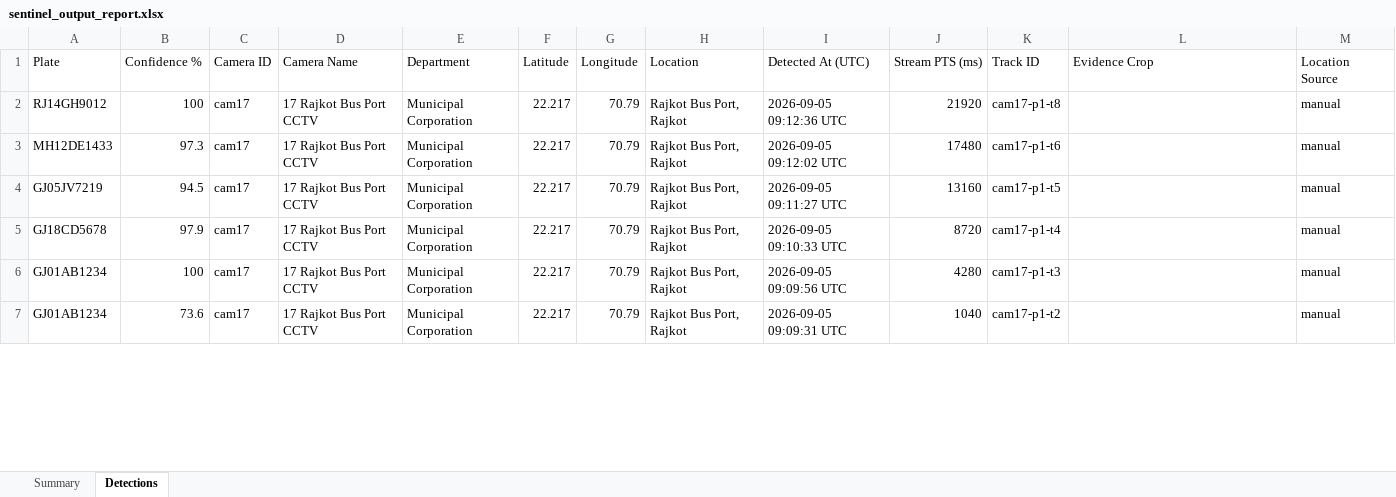
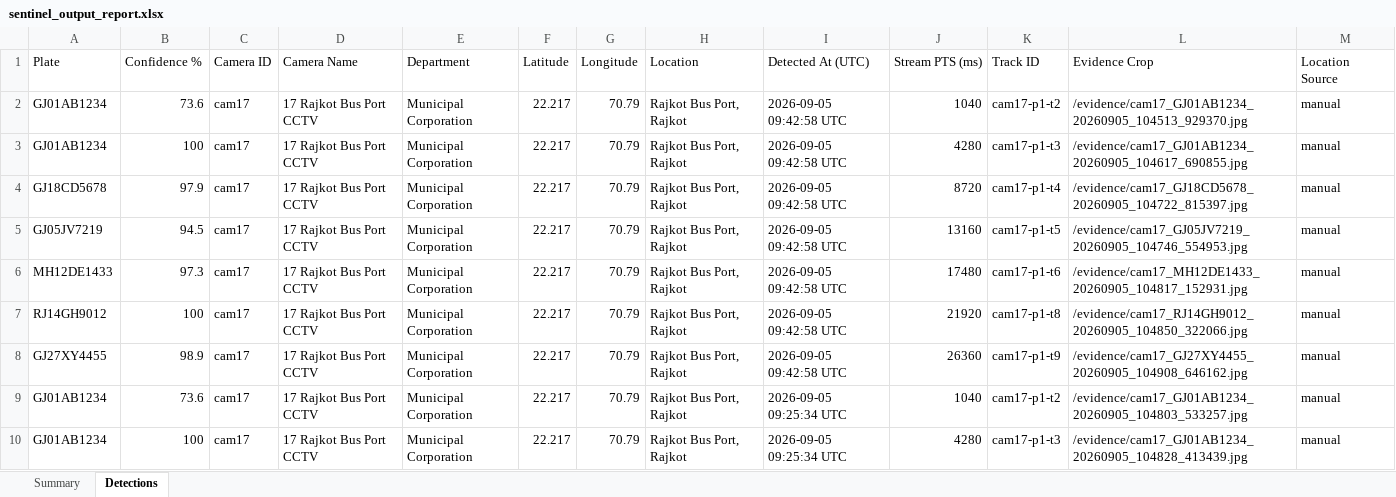
Before and after one commit to DevamShah1211/Sentinel-Hackathone, an Excel workbook: submission/sentinel_output_report.xlsx, sheet Detections, drawn as a sheet; only a part is shown; values as stored, in another font and other column widths than the file's, no cell formats; addresses are those after the commit; the diff covers the shown part only; the diff names each change by its address in the sheet, - before the commit and + after, or states it on an @@ line.

```diff
--- a/submission/sentinel_output_report.xlsx (sheet Detections)
+++ b/submission/sentinel_output_report.xlsx (sheet Detections)
+row 2: GJ01AB1234 | 73.6 | cam17 | 17 Rajkot Bus Port CCTV | Municipal Corporation | 22.217 | 70.79 | Rajkot Bus Port, Rajkot | 2026-09-05 09:42:58 UTC | 1040 | cam17-p1-t2 | /evidence/cam17_GJ01AB1234_20260905_104513_929370.jpg | manual
-A3 (Plate): RJ14GH9012
+A3 (Plate): GJ01AB1234
-I3 (Detected At (UTC)): 2026-09-05 09:12:36 UTC
+I3 (Detected At (UTC)): 2026-09-05 09:42:58 UTC
-J3 (Stream PTS (ms)): 21920
+J3 (Stream PTS (ms)): 4280
-K3 (Track ID): cam17-p1-t8
+K3 (Track ID): cam17-p1-t3
-L3 (Evidence Crop): (empty)
+L3 (Evidence Crop): /evidence/cam17_GJ01AB1234_20260905_104617_690855.jpg
+row 4: GJ18CD5678 | 97.9 | cam17 | 17 Rajkot Bus Port CCTV | Municipal Corporation | 22.217 | 70.79 | Rajkot Bus Port, Rajkot | 2026-09-05 09:42:58 UTC | 8720 | cam17-p1-t4 | /evidence/cam17_GJ18CD5678_20260905_104722_815397.jpg | manual
+row 5: GJ05JV7219 | 94.5 | cam17 | 17 Rajkot Bus Port CCTV | Municipal Corporation | 22.217 | 70.79 | Rajkot Bus Port, Rajkot | 2026-09-05 09:42:58 UTC | 13160 | cam17-p1-t5 | /evidence/cam17_GJ05JV7219_20260905_104746_554953.jpg | manual
-I6 (Detected At (UTC)): 2026-09-05 09:12:02 UTC
+I6 (Detected At (UTC)): 2026-09-05 09:42:58 UTC
-L6 (Evidence Crop): (empty)
+L6 (Evidence Crop): /evidence/cam17_MH12DE1433_20260905_104817_152931.jpg
-A7 (Plate): GJ05JV7219
+A7 (Plate): RJ14GH9012
-B7 (Confidence %): 94.5
+B7 (Confidence %): 100
-I7 (Detected At (UTC)): 2026-09-05 09:11:27 UTC
+I7 (Detected At (UTC)): 2026-09-05 09:42:58 UTC
-J7 (Stream PTS (ms)): 13160
+J7 (Stream PTS (ms)): 21920
-K7 (Track ID): cam17-p1-t5
+K7 (Track ID): cam17-p1-t8
-L7 (Evidence Crop): (empty)
+L7 (Evidence Crop): /evidence/cam17_RJ14GH9012_20260905_104850_322066.jpg
-A8 (Plate): GJ18CD5678
+A8 (Plate): GJ27XY4455
-B8 (Confidence %): 97.9
+B8 (Confidence %): 98.9
-I8 (Detected At (UTC)): 2026-09-05 09:10:33 UTC
+I8 (Detected At (UTC)): 2026-09-05 09:42:58 UTC
-J8 (Stream PTS (ms)): 8720
+J8 (Stream PTS (ms)): 26360
-K8 (Track ID): cam17-p1-t4
+K8 (Track ID): cam17-p1-t9
-L8 (Evidence Crop): (empty)
+L8 (Evidence Crop): /evidence/cam17_GJ27XY4455_20260905_104908_646162.jpg
-B9 (Confidence %): 100
+B9 (Confidence %): 73.6
-I9 (Detected At (UTC)): 2026-09-05 09:09:56 UTC
+I9 (Detected At (UTC)): 2026-09-05 09:25:34 UTC
-J9 (Stream PTS (ms)): 4280
+J9 (Stream PTS (ms)): 1040
-K9 (Track ID): cam17-p1-t3
+K9 (Track ID): cam17-p1-t2
-L9 (Evidence Crop): (empty)
+L9 (Evidence Crop): /evidence/cam17_GJ01AB1234_20260905_104803_533257.jpg
-B10 (Confidence %): 73.6
+B10 (Confidence %): 100
-I10 (Detected At (UTC)): 2026-09-05 09:09:31 UTC
+I10 (Detected At (UTC)): 2026-09-05 09:25:34 UTC
-J10 (Stream PTS (ms)): 1040
+J10 (Stream PTS (ms)): 4280
-K10 (Track ID): cam17-p1-t2
+K10 (Track ID): cam17-p1-t3
-L10 (Evidence Crop): (empty)
+L10 (Evidence Crop): /evidence/cam17_GJ01AB1234_20260905_104828_413439.jpg
```
Also changed, not shown: 32 added rows, 1 removed row and 116 edited cells elsewhere in this sheet, sheet Summary, cell formats, 2 other files.
